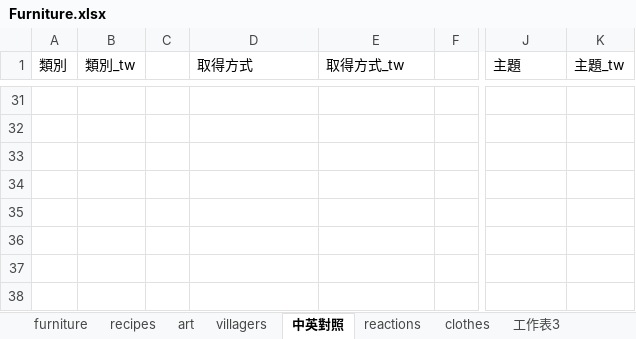
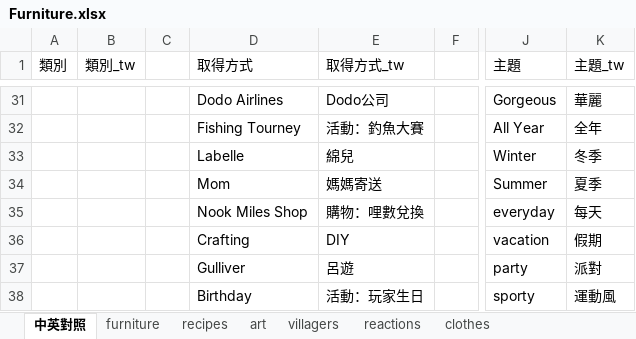
Before and after one commit to HuskyHsu/NookAssets, an Excel workbook: tempData/Furniture.xlsx, sheet 中英對照, drawn as a sheet; only a part is shown, gaps mark what is left out; values as stored, in another font and other column widths than the file's, no borders; the diff covers the shown part only; the diff names each change by its address in the sheet, - before the commit and + after, or states it on an @@ line.

Commit message:
update clothes and furniture

```diff
--- a/tempData/Furniture.xlsx (sheet 中英對照)
+++ b/tempData/Furniture.xlsx (sheet 中英對照)
-sheet tab: 工作表3
@@ sheet tab order changed: 中英對照 | furniture | recipes | art | villagers | reactions | clothes @@
-D31 (取得方式): (empty)
+D31 (取得方式): Dodo Airlines
-E31 (取得方式_tw): (empty)
+E31 (取得方式_tw): Dodo公司
-J31 (主題): (empty)
+J31 (主題): Gorgeous
-K31 (主題_tw): (empty)
+K31 (主題_tw): 華麗
-D32 (取得方式): (empty)
+D32 (取得方式): Fishing Tourney
-E32 (取得方式_tw): (empty)
+E32 (取得方式_tw): 活動：釣魚大賽
-J32 (主題): (empty)
+J32 (主題): All Year
-K32 (主題_tw): (empty)
+K32 (主題_tw): 全年
-D33 (取得方式): (empty)
+D33 (取得方式): Labelle
-E33 (取得方式_tw): (empty)
+E33 (取得方式_tw): 綿兒
-J33 (主題): (empty)
+J33 (主題): Winter
-K33 (主題_tw): (empty)
+K33 (主題_tw): 冬季
-D34 (取得方式): (empty)
+D34 (取得方式): Mom
-E34 (取得方式_tw): (empty)
+E34 (取得方式_tw): 媽媽寄送
-J34 (主題): (empty)
+J34 (主題): Summer
-K34 (主題_tw): (empty)
+K34 (主題_tw): 夏季
-D35 (取得方式): (empty)
+D35 (取得方式): Nook Miles Shop
-E35 (取得方式_tw): (empty)
+E35 (取得方式_tw): 購物：哩數兌換
-J35 (主題): (empty)
+J35 (主題): everyday
-K35 (主題_tw): (empty)
+K35 (主題_tw): 每天
-D36 (取得方式): (empty)
+D36 (取得方式): Crafting
-E36 (取得方式_tw): (empty)
+E36 (取得方式_tw): DIY
-J36 (主題): (empty)
+J36 (主題): vacation
-K36 (主題_tw): (empty)
+K36 (主題_tw): 假期
-D37 (取得方式): (empty)
+D37 (取得方式): Gulliver
-E37 (取得方式_tw): (empty)
+E37 (取得方式_tw): 呂遊
-J37 (主題): (empty)
+J37 (主題): party
-K37 (主題_tw): (empty)
+K37 (主題_tw): 派對
-D38 (取得方式): (empty)
+D38 (取得方式): Birthday
-E38 (取得方式_tw): (empty)
+E38 (取得方式_tw): 活動：玩家生日
-J38 (主題): (empty)
+J38 (主題): sporty
-K38 (主題_tw): (empty)
+K38 (主題_tw): 運動風
```
Also changed, not shown: 63 edited cells elsewhere in this sheet, sheet clothes, sheet furniture, 5 other files.
